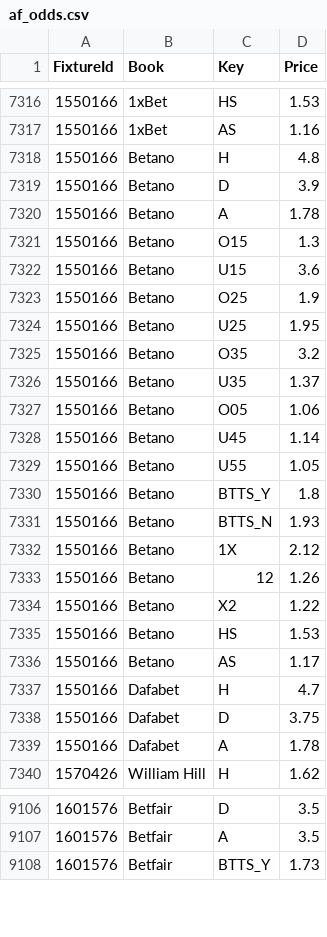
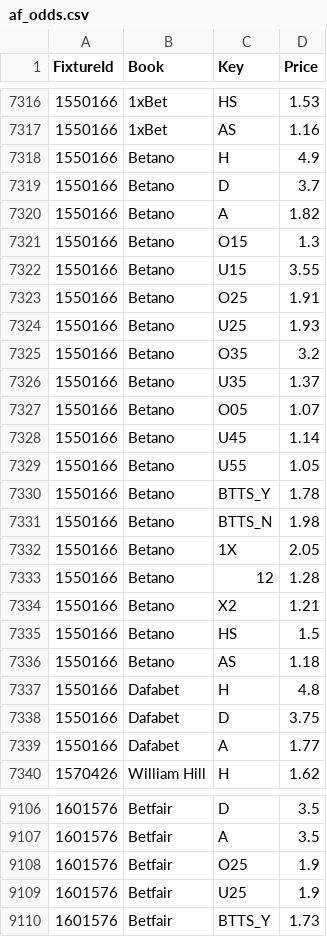
Before and after one commit to tambejasparh/epl-value-dashboard, a CSV file: data_snapshot/af_odds.csv, drawn as a sheet; only a part is shown, gaps mark what is left out; the diff covers the shown part only.

```diff
--- a/data_snapshot/af_odds.csv
+++ b/data_snapshot/af_odds.csv
@@ -7317,24 +7317,24 @@ FixtureId,Book,Key,Price
 1550166,1xBet,AS,1.16
-1550166,Betano,H,4.8
-1550166,Betano,D,3.9
-1550166,Betano,A,1.78
+1550166,Betano,H,4.9
+1550166,Betano,D,3.7
+1550166,Betano,A,1.82
 1550166,Betano,O15,1.3
-1550166,Betano,U15,3.6
-1550166,Betano,O25,1.9
-1550166,Betano,U25,1.95
+1550166,Betano,U15,3.55
+1550166,Betano,O25,1.91
+1550166,Betano,U25,1.93
 1550166,Betano,O35,3.2
 1550166,Betano,U35,1.37
-1550166,Betano,O05,1.06
+1550166,Betano,O05,1.07
 1550166,Betano,U45,1.14
 1550166,Betano,U55,1.05
-1550166,Betano,BTTS_Y,1.8
-1550166,Betano,BTTS_N,1.93
-1550166,Betano,1X,2.12
-1550166,Betano,12,1.26
-1550166,Betano,X2,1.22
-1550166,Betano,HS,1.53
-1550166,Betano,AS,1.17
-1550166,Dafabet,H,4.7
+1550166,Betano,BTTS_Y,1.78
+1550166,Betano,BTTS_N,1.98
+1550166,Betano,1X,2.05
+1550166,Betano,12,1.28
+1550166,Betano,X2,1.21
+1550166,Betano,HS,1.5
+1550166,Betano,AS,1.18
+1550166,Dafabet,H,4.8
 1550166,Dafabet,D,3.75
-1550166,Dafabet,A,1.78
+1550166,Dafabet,A,1.77
 1570426,William Hill,H,1.62
@@ -9107,2 +9107,4 @@ FixtureId,Book,Key,Price
 1601576,Betfair,A,3.5
+1601576,Betfair,O25,1.9
+1601576,Betfair,U25,1.9
 1601576,Betfair,BTTS_Y,1.73
```
Also changed, not shown: 3 added rows and 38 edited cells elsewhere in this file, best_picks_log.csv, data_snapshot/results_E0.csv, 6 other files.
